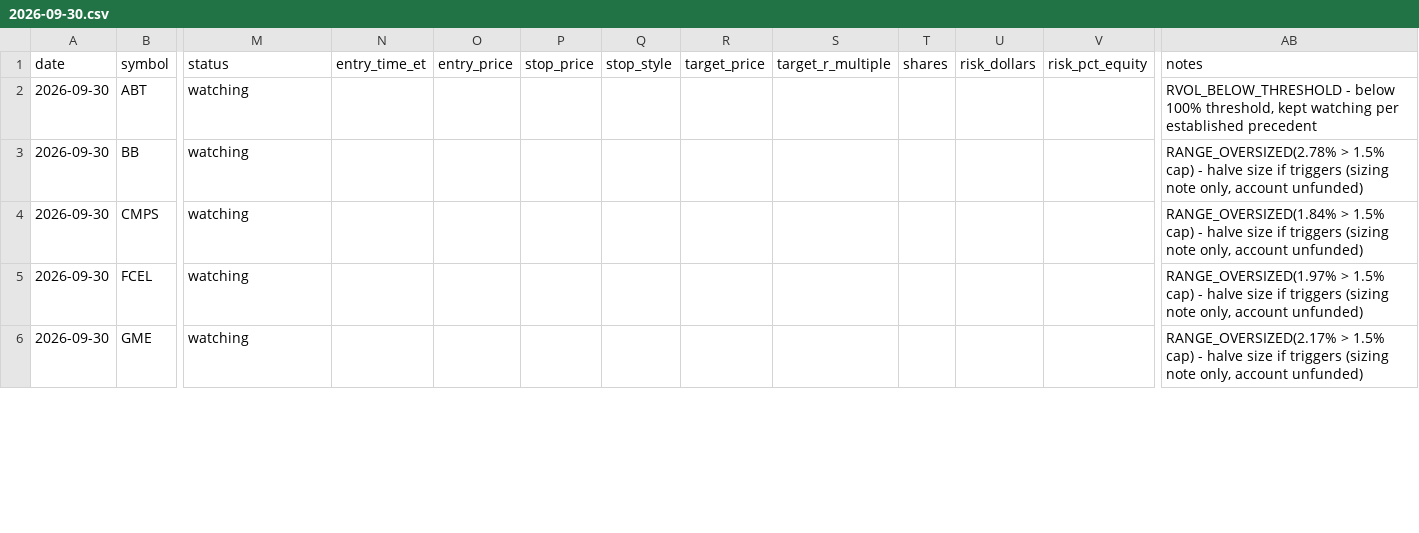
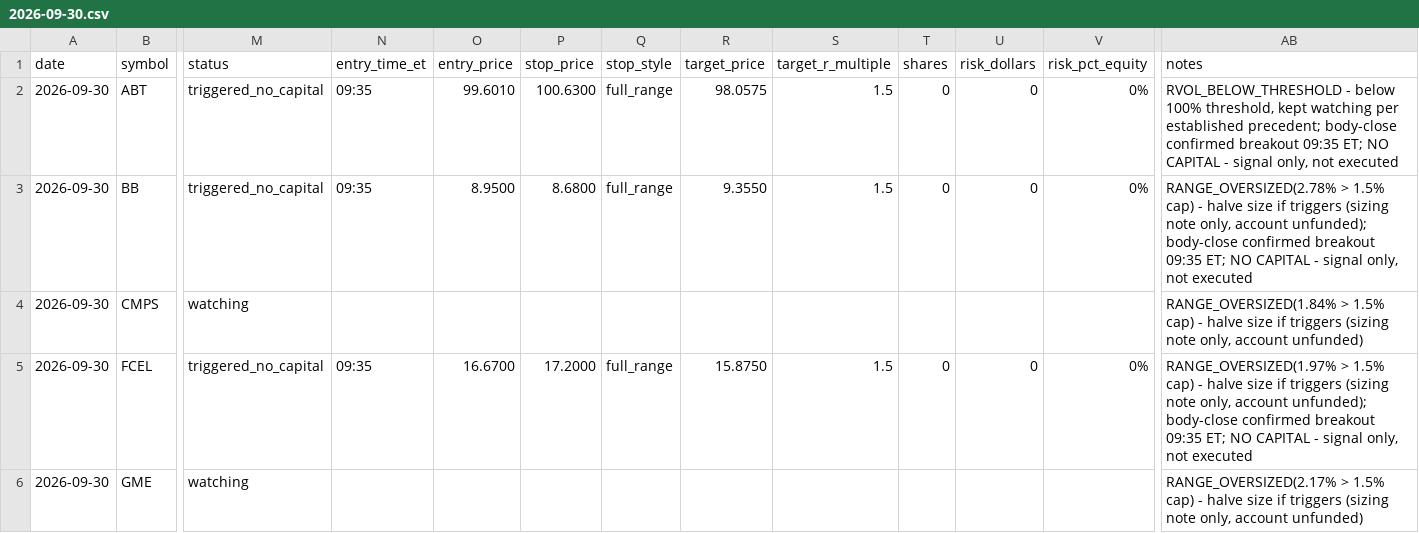
Before and after one commit to ssb0004-byte/trading, a CSV file: logs/trades/2026-09-30.csv, drawn as a sheet; only a part is shown, gaps mark what is left out; the diff covers the shown part only; the diff names each change by its address in the sheet, - before the commit and + after, or states it on an @@ line.

```diff
--- a/logs/trades/2026-09-30.csv
+++ b/logs/trades/2026-09-30.csv
-M2:M3 (status): watching
+M2:M3 (status): triggered_no_capital
-N2:N3 (entry_time_et): (empty)
+N2:N3 (entry_time_et): 09:35
-O2 (entry_price): (empty)
+O2 (entry_price): 99.6010
-P2 (stop_price): (empty)
+P2 (stop_price): 100.6300
-Q2:Q3 (stop_style): (empty)
+Q2:Q3 (stop_style): full_range
-R2 (target_price): (empty)
+R2 (target_price): 98.0575
-S2:S3 (target_r_multiple): (empty)
+S2:S3 (target_r_multiple): 1.5
-T2:T3 (shares): (empty)
+T2:T3 (shares): 0
-U2:U3 (risk_dollars): (empty)
+U2:U3 (risk_dollars): 0
-V2:V3 (risk_pct_equity): (empty)
+V2:V3 (risk_pct_equity): 0%
-AB2 (notes): …per established precedent
+AB2 (notes): …per established precedent; body-close confirmed breakout 09:35 ET; NO CAPITAL - signal only, not executed
-O3 (entry_price): (empty)
+O3 (entry_price): 8.9500
-P3 (stop_price): (empty)
+P3 (stop_price): 8.6800
-R3 (target_price): (empty)
+R3 (target_price): 9.3550
-AB3 (notes): …only, account unfunded)
+AB3 (notes): …only, account unfunded); body-close confirmed breakout 09:35 ET; NO CAPITAL - signal only, not executed
-M5 (status): watching
+M5 (status): triggered_no_capital
-N5 (entry_time_et): (empty)
+N5 (entry_time_et): 09:35
-O5 (entry_price): (empty)
+O5 (entry_price): 16.6700
-P5 (stop_price): (empty)
+P5 (stop_price): 17.2000
-Q5 (stop_style): (empty)
+Q5 (stop_style): full_range
-R5 (target_price): (empty)
+R5 (target_price): 15.8750
-S5 (target_r_multiple): (empty)
+S5 (target_r_multiple): 1.5
-T5 (shares): (empty)
+T5 (shares): 0
-U5 (risk_dollars): (empty)
+U5 (risk_dollars): 0
-V5 (risk_pct_equity): (empty)
+V5 (risk_pct_equity): 0%
-AB5 (notes): …only, account unfunded)
+AB5 (notes): …only, account unfunded); body-close confirmed breakout 09:35 ET; NO CAPITAL - signal only, not executed
```
Also changed, not shown: 159 edited cells elsewhere in this file.
